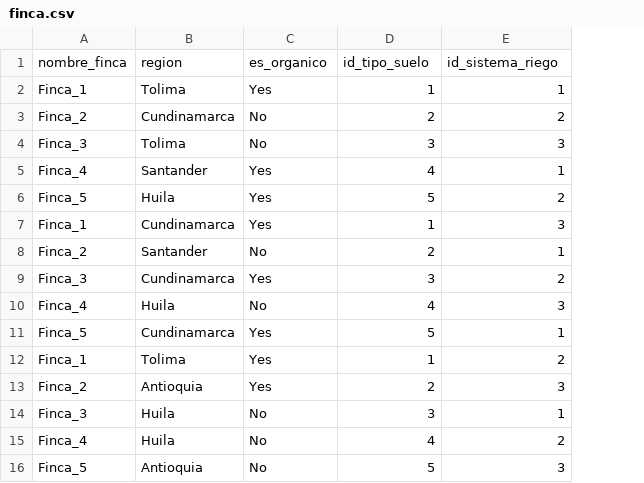
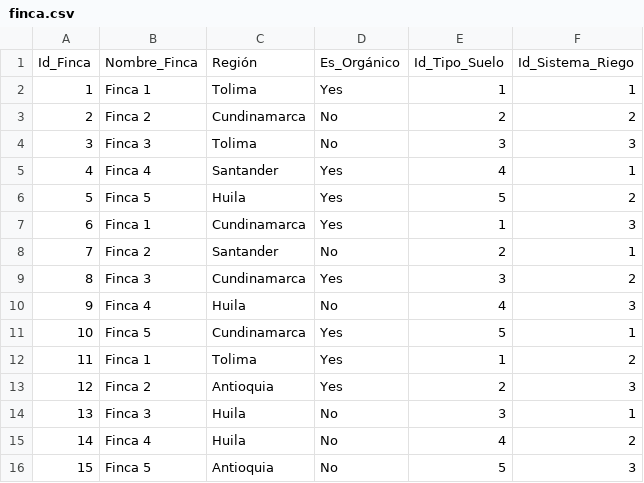
Before and after one commit to andres-gonzalez-31/Ruta-Avanzada-RIWI-Analitica, a CSV file: semana_2_analitica/agrovida_csvs/finca.csv, drawn as a sheet; removed rows and columns are numbered as before the commit, all else as after; the diff names each change by its address in the sheet, - before the commit and + after, or states it on an @@ line.

```diff
--- a/semana_2_analitica/agrovida_csvs/finca.csv
+++ b/semana_2_analitica/agrovida_csvs/finca.csv
-column A, rows 2-16: Finca_1 | Finca_2 | Finca_3 | Finca_4 | Finca_5 | Finca_1 | Finca_2 | Finca_3 | Finca_4 | Finca_5 | Finca_1 | Finca_2 | Finca_3 | Finca_4 | Finca_5
+column A, rows 2-16: 1 | 2 | 3 | 4 | 5 | 6 | 7 | 8 | 9 | 10 | 11 | 12 | 13 | 14 | 15
+column B, rows 2-16: Finca 1 | Finca 2 | Finca 3 | Finca 4 | Finca 5 | Finca 1 | Finca 2 | Finca 3 | Finca 4 | Finca 5 | Finca 1 | Finca 2 | Finca 3 | Finca 4 | Finca 5
-row 1: nombre_finca | region | es_organico | id_tipo_suelo | id_sistema_riego
+row 1: Id_Finca | Nombre_Finca | Región | Es_Orgánico | Id_Tipo_Suelo | Id_Sistema_Riego
```
Also changed, not shown: semana_2_analitica/agrovida_csvs/asignacion_Tecnico.csv, semana_2_analitica/agrovida_csvs/fertilizacion.csv, 9 other files.
